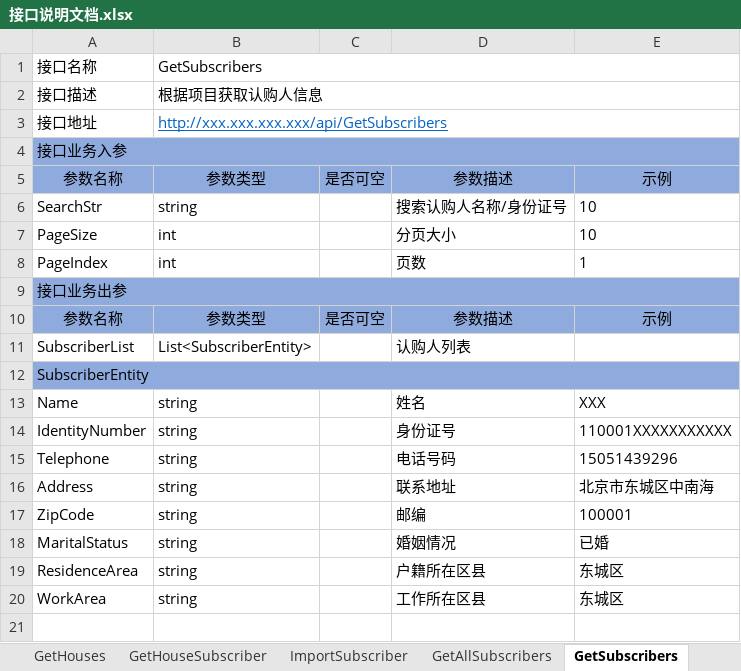
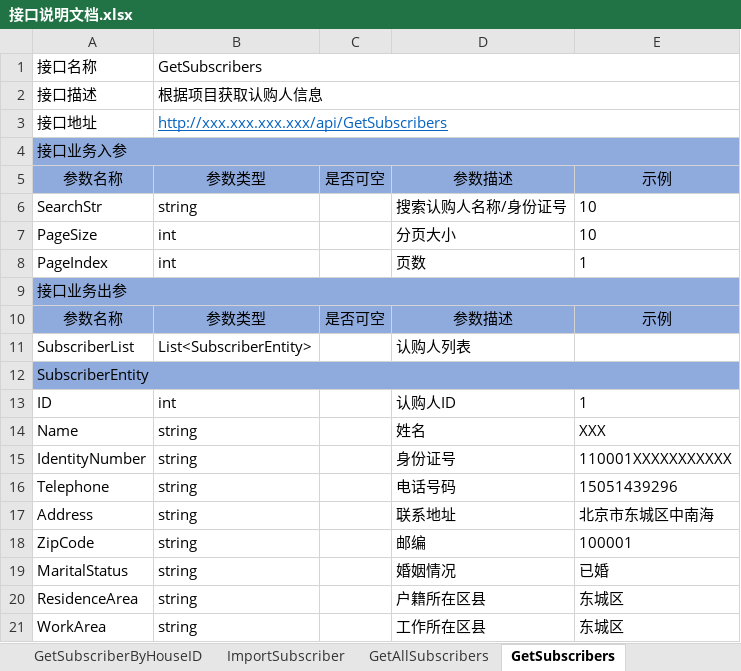
Before and after one commit to RockJiang1/HouseSelection, an Excel workbook: Doc/接口说明文档.xlsx, sheet GetSubscribers, drawn as a sheet; values as stored, in another font and other column widths than the file's, no borders; the diff names each change by its address in the sheet, - before the commit and + after, or states it on an @@ line.

```diff
--- a/Doc/接口说明文档.xlsx (sheet GetSubscribers)
+++ b/Doc/接口说明文档.xlsx (sheet GetSubscribers)
+sheet tab: GetSubscriberByHouseID
+row 13: ID | int |  | 认购人ID | 1
```
Also changed, not shown: sheet Home, sheet GetAllHouseInfo, other sheet tabs, charts or pictures, 10 other files.
